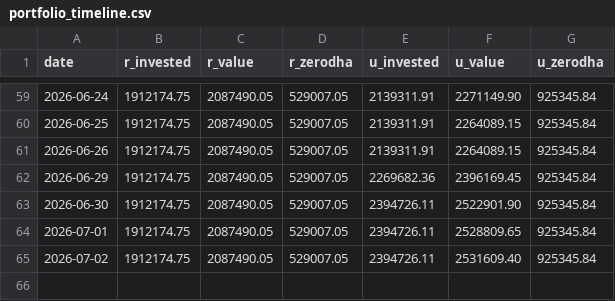
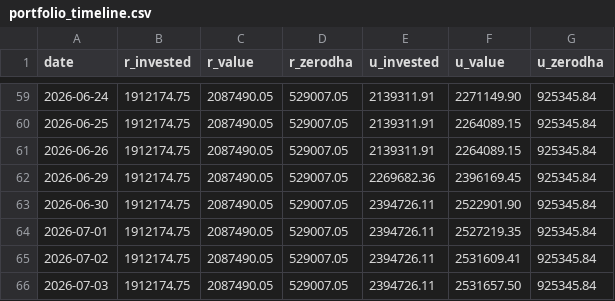
Before and after one commit to himanshu-1608/personal-portfolio, a CSV file: reports/portfolio_timeline.csv, drawn as a sheet; only a part is shown, gaps mark what is left out.

```diff
--- a/reports/portfolio_timeline.csv
+++ b/reports/portfolio_timeline.csv
@@ -63,3 +63,4 @@ date,r_invested,r_value,r_zerodha,u_invested,u_value,u_zerodha
 2026-06-30,1912174.75,2087490.05,529007.05,2394726.11,2522901.90,925345.84
-2026-07-01,1912174.75,2087490.05,529007.05,2394726.11,2528809.65,925345.84
-2026-07-02,1912174.75,2087490.05,529007.05,2394726.11,2531609.40,925345.84
+2026-07-01,1912174.75,2087490.05,529007.05,2394726.11,2527219.35,925345.84
+2026-07-02,1912174.75,2087490.05,529007.05,2394726.11,2531609.41,925345.84
+2026-07-03,1912174.75,2087490.05,529007.05,2394726.11,2531657.50,925345.84
```
Also changed, not shown: reports/mtf_pnl_summary.csv, reports/stock_closing_prices.csv, 4 other files.
